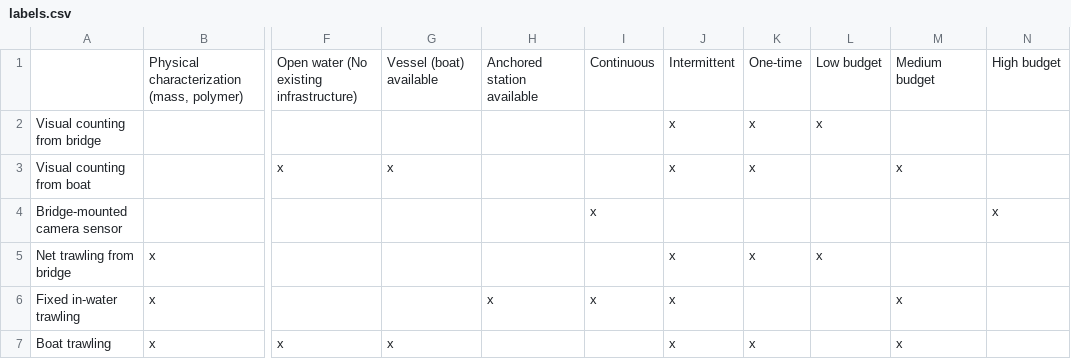
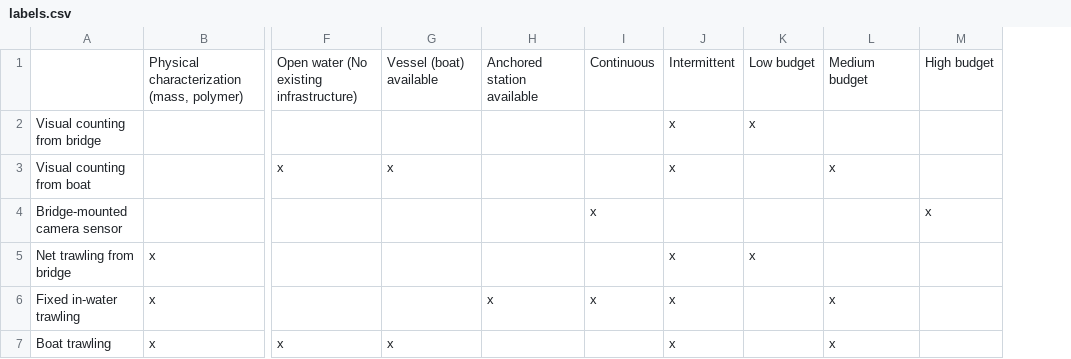
Before and after one commit to thivanlekhoa/plastic-monitoring-tools, a CSV file: labels.csv, drawn as a sheet; only a part is shown, gaps mark what is left out; the diff names each change by its address in the sheet, - before the commit and + after, or states it on an @@ line.

Commit message:
Update labels.csv

```diff
--- a/labels.csv
+++ b/labels.csv
-column K, rows 1-7: One-time | x | x |  | x |  | x
```
